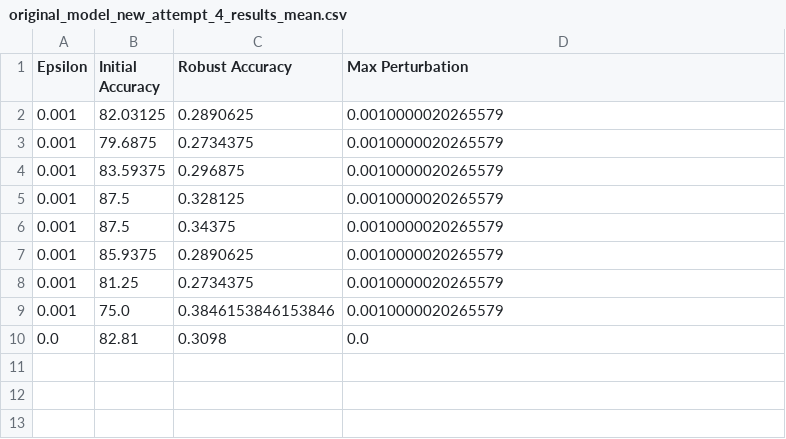
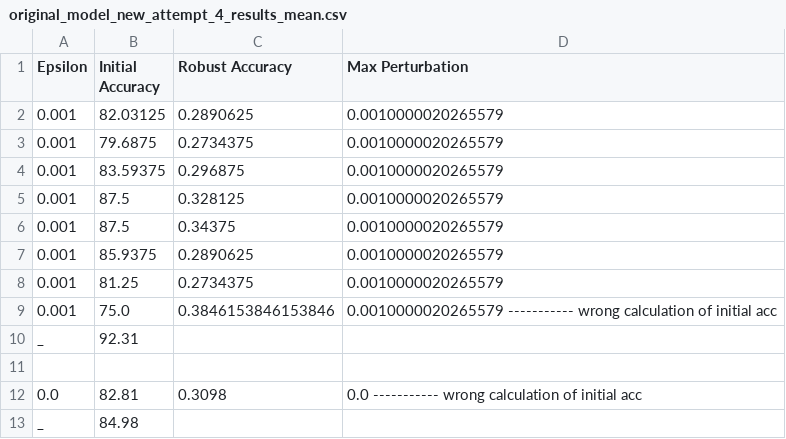
Before and after one commit to MariaBulychev/Thesis_5, a CSV file: csv/original_model_new_attempt_4_results_mean.csv, drawn as a sheet.

```diff
--- a/csv/original_model_new_attempt_4_results_mean.csv
+++ b/csv/original_model_new_attempt_4_results_mean.csv
@@ -8,3 +8,6 @@ Epsilon,Initial Accuracy,Robust Accuracy,Max Perturbation
 0.001,81.25,0.2734375,0.0010000020265579
-0.001,75.0,0.3846153846153846,0.0010000020265579
-0.0,82.81,0.3098,0.0
+0.001,75.0,0.3846153846153846,0.0010000020265579 ----------- wrong calculation of initial acc
+_, 92.31
+
+0.0,82.81,0.3098,0.0 ----------- wrong calculation of initial acc
+_, 84.98
```
Also changed, not shown: csv/original_model_new_attempt_4_results_eps_0.0005.csv, csv/original_model_new_attempt_4_results_eps_1e-05.csv, 2 other files.
